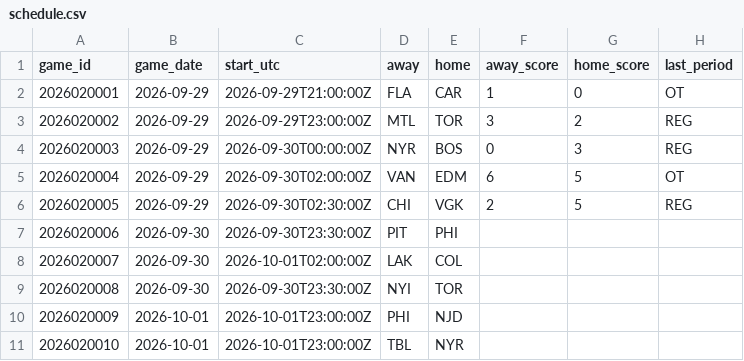
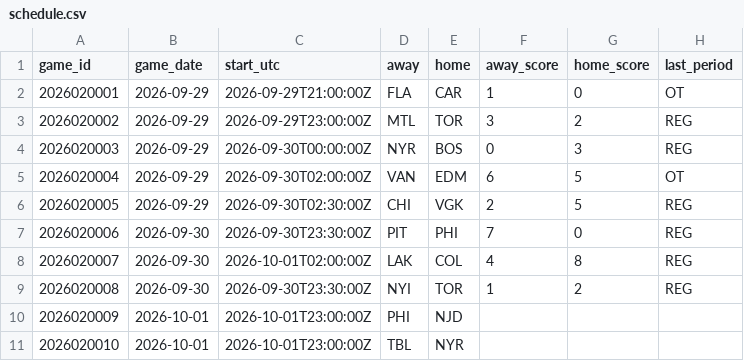
Before and after one commit to marekdoucet/pool-survivor, a CSV file: data/schedule.csv, drawn as a sheet; only a part is shown.

```diff
--- a/data/schedule.csv
+++ b/data/schedule.csv
@@ -6,5 +6,5 @@ game_id,game_date,start_utc,away,home,away_score,home_score,last_period
 2026020005,2026-09-29,2026-09-30T02:30:00Z,CHI,VGK,2,5,REG
-2026020006,2026-09-30,2026-09-30T23:30:00Z,PIT,PHI,,,
-2026020007,2026-09-30,2026-10-01T02:00:00Z,LAK,COL,,,
-2026020008,2026-09-30,2026-09-30T23:30:00Z,NYI,TOR,,,
+2026020006,2026-09-30,2026-09-30T23:30:00Z,PIT,PHI,7,0,REG
+2026020007,2026-09-30,2026-10-01T02:00:00Z,LAK,COL,4,8,REG
+2026020008,2026-09-30,2026-09-30T23:30:00Z,NYI,TOR,1,2,REG
 2026020009,2026-10-01,2026-10-01T23:00:00Z,PHI,NJD,,,
```
Also changed, not shown: 4 other files.
